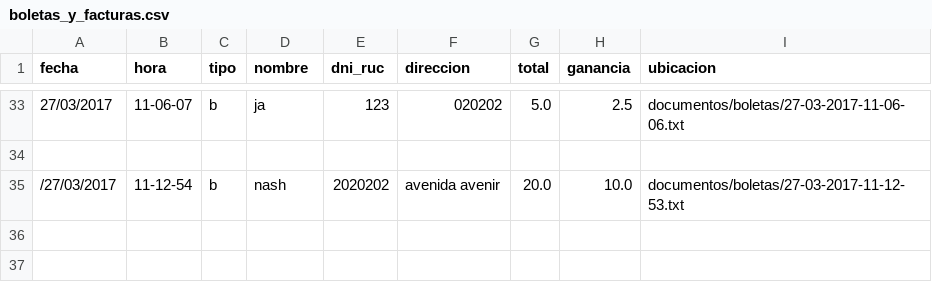
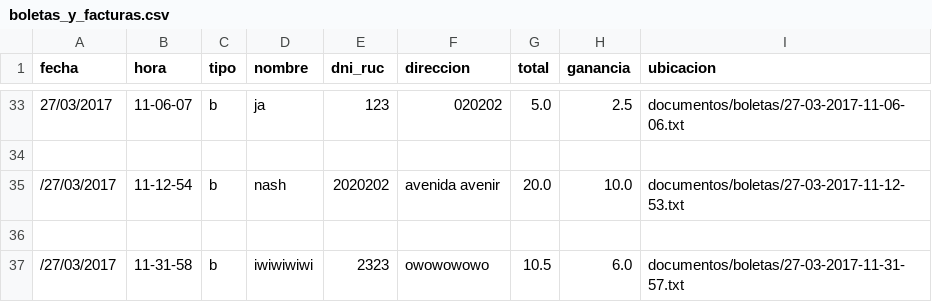
Before and after one commit to nashvent/libreria, a CSV file: productos/boletas_y_facturas.csv, drawn as a sheet; only a part is shown, gaps mark what is left out.

Commit message:
lista de prodcutos totalmente unificada

```diff
--- a/productos/boletas_y_facturas.csv
+++ b/productos/boletas_y_facturas.csv
@@ -35 +35,3 @@ fecha,hora,tipo,nombre,dni_ruc,direccion,total,ganancia,ubicacion
 /27/03/2017,11-12-54,b,nash,2020202,avenida avenir,20.0,10.0,documentos/boletas/27-03-2017-11-12-53.txt
+
+/27/03/2017,11-31-58,b,iwiwiwiwi,2323,owowowowo,10.5,6.0,documentos/boletas/27-03-2017-11-31-57.txt
```
Also changed, not shown: productos/productos.csv, 4 other files.
